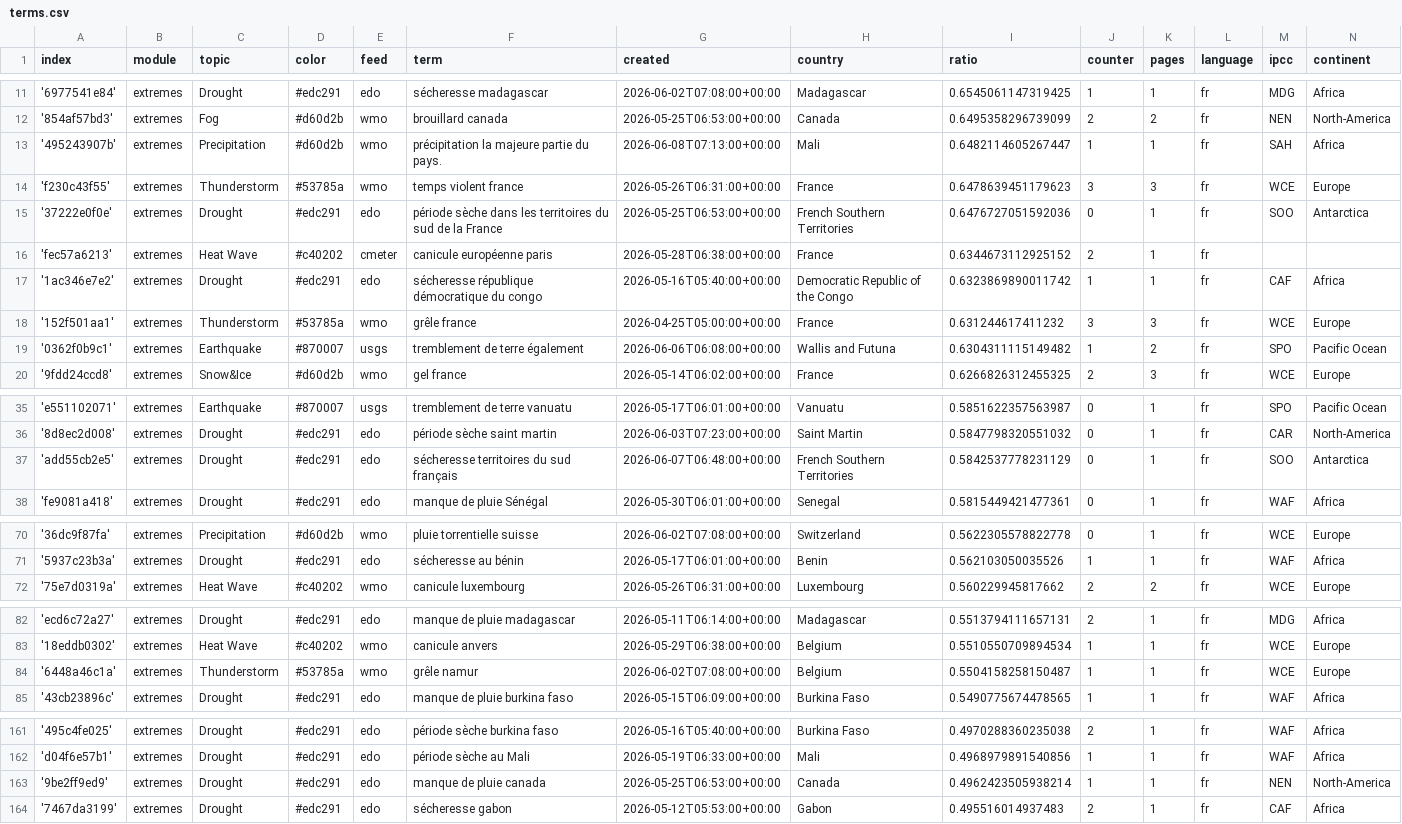
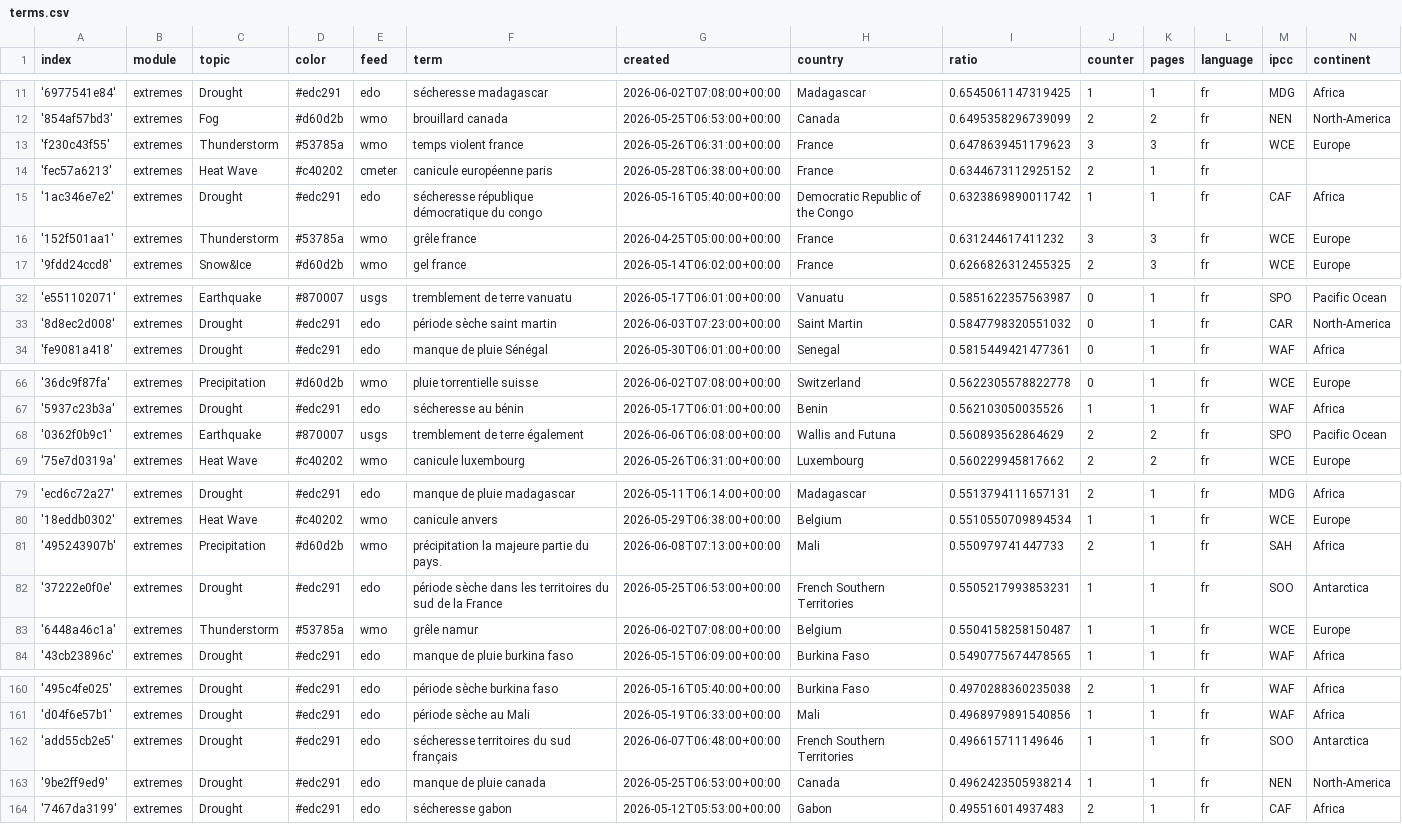
Before and after one commit to TinoH91news/frenchExtremes, a CSV file: terms.csv, drawn as a sheet; only a part is shown, gaps mark what is left out; removed rows and columns are numbered as before the commit, all else as after; the diff names each change by its address in the sheet, - before the commit and + after, or states it on an @@ line.

```diff
--- a/terms.csv
+++ b/terms.csv
-row 13: '495243907b' | extremes | Precipitation | #d60d2b | wmo | précipitation la majeure partie du pays. | 2026-06-08T07:13:00+00:00 | Mali | 0.6482114605267447 | 1 | 1 | fr | SAH | Africa
-row 15: '37222e0f0e' | extremes | Drought | #edc291 | edo | période sèche dans les territoires du sud de la France | 2026-05-25T06:53:00+00:00 | French Southern Territories | 0.6476727051592036 | 0 | 1 | fr | SOO | Antarctica
-row 19: '0362f0b9c1' | extremes | Earthquake | #870007 | usgs | tremblement de terre également | 2026-06-06T06:08:00+00:00 | Wallis and Futuna | 0.6304311115149482 | 1 | 2 | fr | SPO | Pacific Ocean
-row 37: 'add55cb2e5' | extremes | Drought | #edc291 | edo | sécheresse territoires du sud français | 2026-06-07T06:48:00+00:00 | French Southern Territories | 0.5842537778231129 | 0 | 1 | fr | SOO | Antarctica
+row 68: '0362f0b9c1' | extremes | Earthquake | #870007 | usgs | tremblement de terre également | 2026-06-06T06:08:00+00:00 | Wallis and Futuna | 0.560893562864629 | 2 | 2 | fr | SPO | Pacific Ocean
+row 81: '495243907b' | extremes | Precipitation | #d60d2b | wmo | précipitation la majeure partie du pays. | 2026-06-08T07:13:00+00:00 | Mali | 0.550979741447733 | 2 | 1 | fr | SAH | Africa
+row 82: '37222e0f0e' | extremes | Drought | #edc291 | edo | période sèche dans les territoires du sud de la France | 2026-05-25T06:53:00+00:00 | French Southern Territories | 0.5505217993853231 | 1 | 1 | fr | SOO | Antarctica
+row 162: 'add55cb2e5' | extremes | Drought | #edc291 | edo | sécheresse territoires du sud français | 2026-06-07T06:48:00+00:00 | French Southern Territories | 0.496615711149646 | 1 | 1 | fr | SOO | Antarctica
```
Also changed, not shown: cxsv/news_2026_05.csv, cxsv/news_2026_06.csv.
